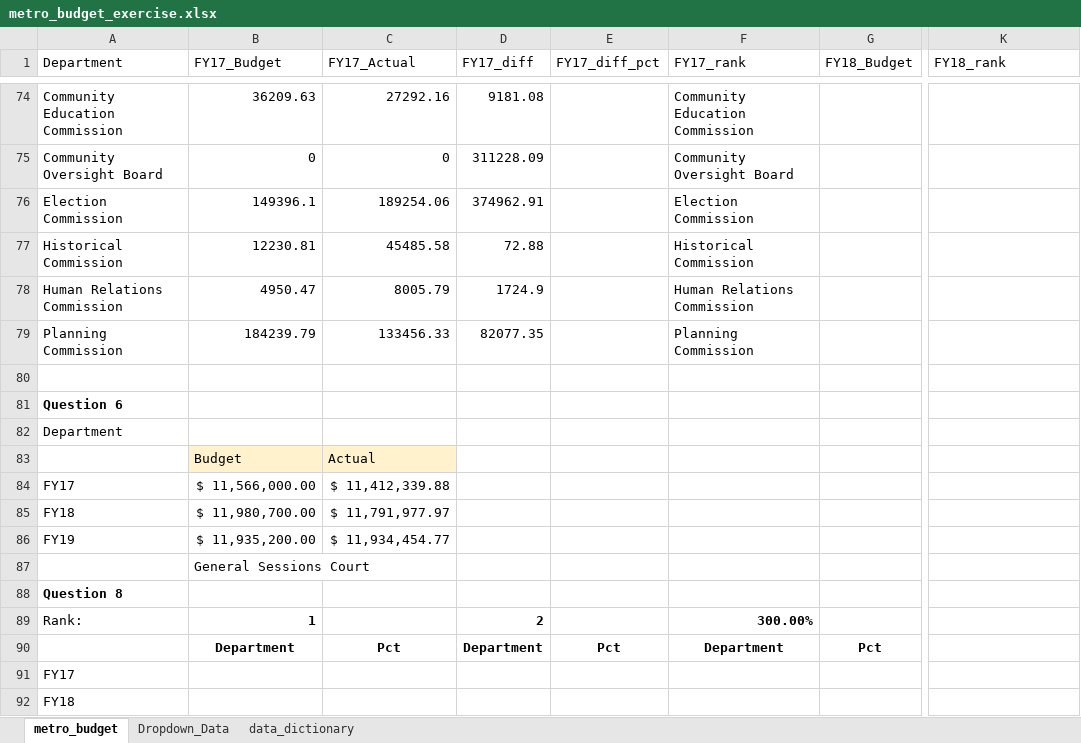
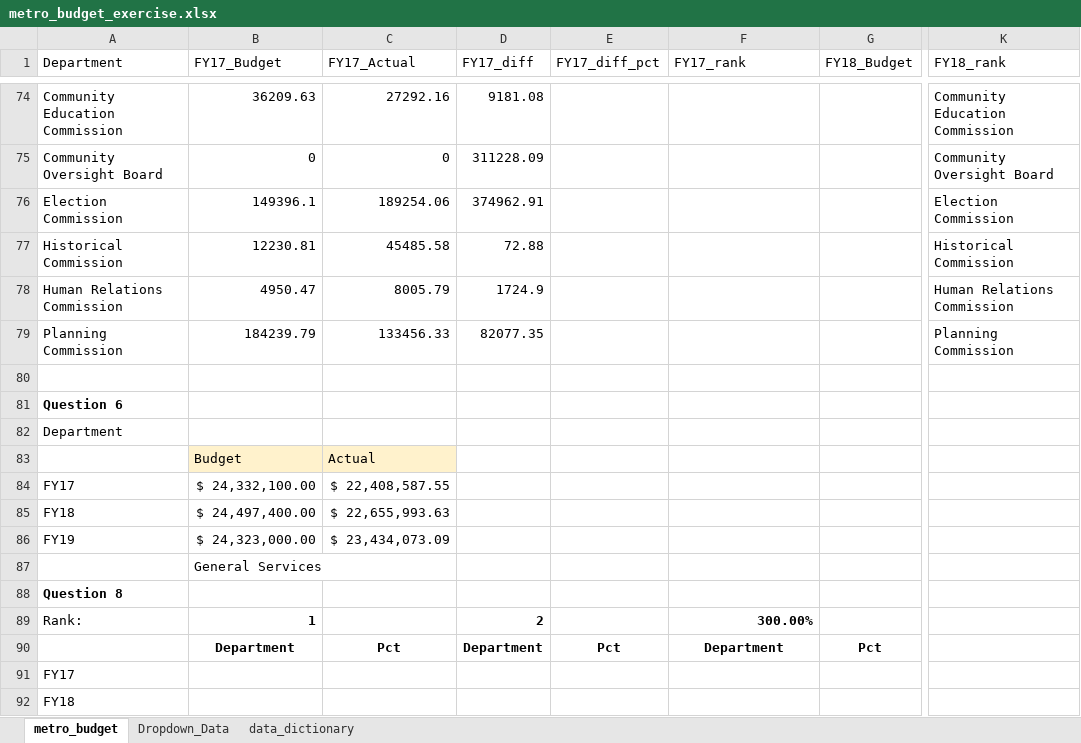
Before and after one commit to NSS-Data-Analytics-Cohort-11/lookups-exercise-KohanaD, an Excel workbook: metro_budget_exercise.xlsx, sheet metro_budget, drawn as a sheet; only a part is shown, gaps mark what is left out; values as stored, in another font and other column widths than the file's, no borders; charts and pictures not drawn; the diff covers the shown part only; the diff names each change by its address in the sheet, - before the commit and + after, or states it on an @@ line.

Commit message:
Metro_Budget_Exercise, Finished Question 6

```diff
--- a/metro_budget_exercise.xlsx (sheet metro_budget)
+++ b/metro_budget_exercise.xlsx (sheet metro_budget)
-F74 (FY17_rank): Community Education Commission
+F74 (FY17_rank): (empty)
-K74 (FY18_rank): (empty)
+K74 (FY18_rank): Community Education Commission
-F75 (FY17_rank): Community Oversight Board
+F75 (FY17_rank): (empty)
-K75 (FY18_rank): (empty)
+K75 (FY18_rank): Community Oversight Board
-F76 (FY17_rank): Election Commission
+F76 (FY17_rank): (empty)
-K76 (FY18_rank): (empty)
+K76 (FY18_rank): Election Commission
-F77 (FY17_rank): Historical Commission
+F77 (FY17_rank): (empty)
-K77 (FY18_rank): (empty)
+K77 (FY18_rank): Historical Commission
-F78 (FY17_rank): Human Relations Commission
+F78 (FY17_rank): (empty)
-K78 (FY18_rank): (empty)
+K78 (FY18_rank): Human Relations Commission
-F79 (FY17_rank): Planning Commission
+F79 (FY17_rank): (empty)
-K79 (FY18_rank): (empty)
+K79 (FY18_rank): Planning Commission
-B84 (FY17_Budget): $ 11,566,000.00
+B84 (FY17_Budget): $ 24,332,100.00
-C84 (FY17_Actual): $ 11,412,339.88
+C84 (FY17_Actual): $ 22,408,587.55
-B85 (FY17_Budget): $ 11,980,700.00
+B85 (FY17_Budget): $ 24,497,400.00
-C85 (FY17_Actual): $ 11,791,977.97
+C85 (FY17_Actual): $ 22,655,993.63
-B86 (FY17_Budget): $ 11,935,200.00
+B86 (FY17_Budget): $ 24,323,000.00
-C86 (FY17_Actual): $ 11,934,454.77
+C86 (FY17_Actual): $ 23,434,073.09
-B87 (FY17_Budget): General Sessions Court
+B87 (FY17_Budget): General Services
```
Also changed, not shown: 50 edited cells and cell formats elsewhere in this sheet, charts or pictures.
